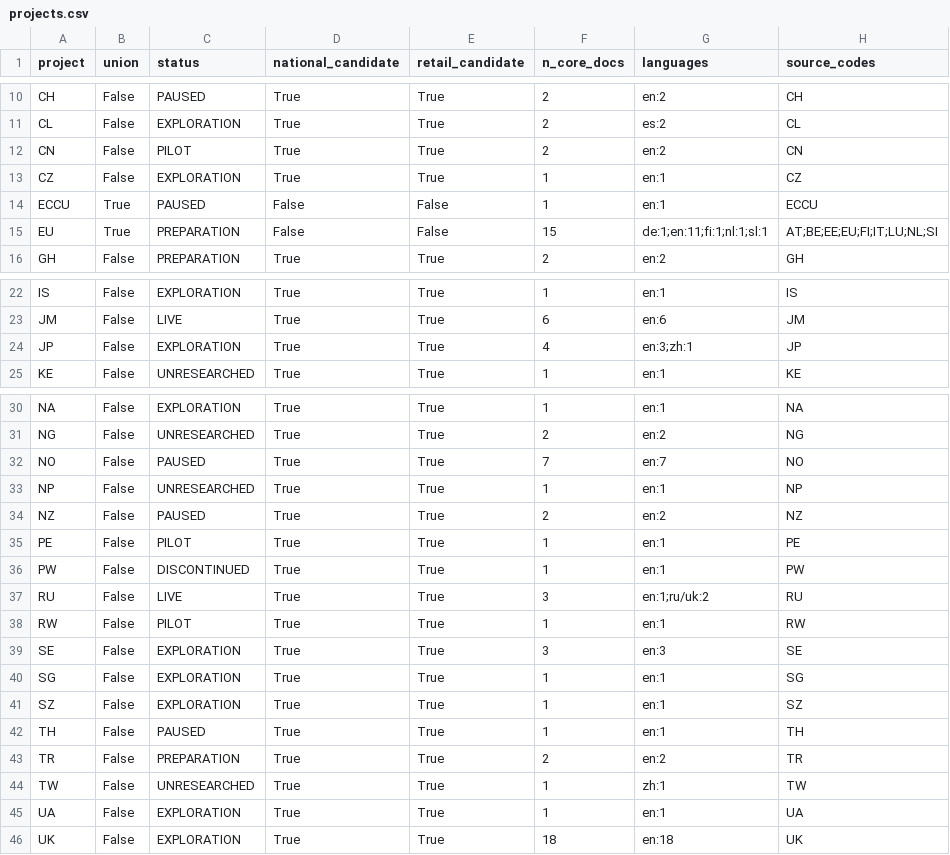
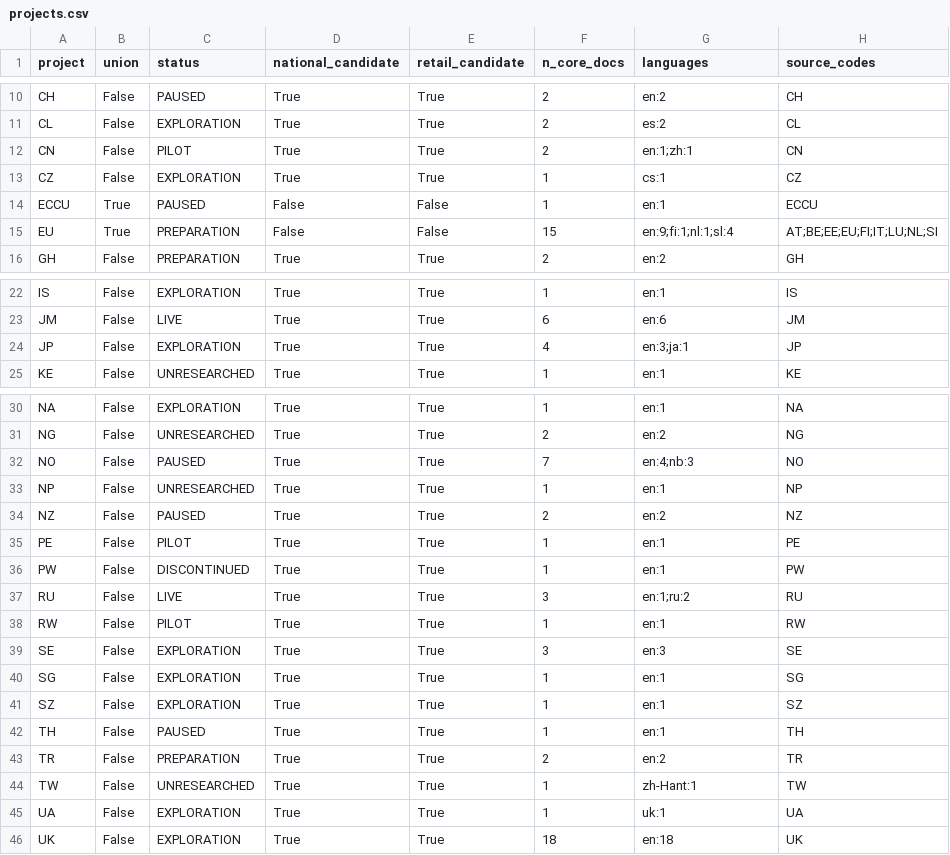
Before and after one commit to BokMartin/cbdc-dataset-v11, a CSV file: data/frame/projects.csv, drawn as a sheet; only a part is shown, gaps mark what is left out.

```diff
--- a/data/frame/projects.csv
+++ b/data/frame/projects.csv
@@ -11,6 +11,6 @@ CH,False,PAUSED,True,True,2,en:2,CH
 CL,False,EXPLORATION,True,True,2,es:2,CL
-CN,False,PILOT,True,True,2,en:2,CN
-CZ,False,EXPLORATION,True,True,1,en:1,CZ
+CN,False,PILOT,True,True,2,en:1;zh:1,CN
+CZ,False,EXPLORATION,True,True,1,cs:1,CZ
 ECCU,True,PAUSED,False,False,1,en:1,ECCU
-EU,True,PREPARATION,False,False,15,de:1;en:11;fi:1;nl:1;sl:1,AT;BE;EE;EU;FI;IT;LU;NL;SI
+EU,True,PREPARATION,False,False,15,en:9;fi:1;nl:1;sl:4,AT;BE;EE;EU;FI;IT;LU;NL;SI
 GH,False,PREPARATION,True,True,2,en:2,GH
@@ -23,3 +23,3 @@ IS,False,EXPLORATION,True,True,1,en:1,IS
 JM,False,LIVE,True,True,6,en:6,JM
-JP,False,EXPLORATION,True,True,4,en:3;zh:1,JP
+JP,False,EXPLORATION,True,True,4,en:3;ja:1,JP
 KE,False,UNRESEARCHED,True,True,1,en:1,KE
@@ -31,3 +31,3 @@ NA,False,EXPLORATION,True,True,1,en:1,NA
 NG,False,UNRESEARCHED,True,True,2,en:2,NG
-NO,False,PAUSED,True,True,7,en:7,NO
+NO,False,PAUSED,True,True,7,en:4;nb:3,NO
 NP,False,UNRESEARCHED,True,True,1,en:1,NP
@@ -36,3 +36,3 @@ PE,False,PILOT,True,True,1,en:1,PE
 PW,False,DISCONTINUED,True,True,1,en:1,PW
-RU,False,LIVE,True,True,3,en:1;ru/uk:2,RU
+RU,False,LIVE,True,True,3,en:1;ru:2,RU
 RW,False,PILOT,True,True,1,en:1,RW
@@ -43,4 +43,4 @@ TH,False,PAUSED,True,True,1,en:1,TH
 TR,False,PREPARATION,True,True,2,en:2,TR
-TW,False,UNRESEARCHED,True,True,1,zh:1,TW
-UA,False,EXPLORATION,True,True,1,en:1,UA
+TW,False,UNRESEARCHED,True,True,1,zh-Hant:1,TW
+UA,False,EXPLORATION,True,True,1,uk:1,UA
 UK,False,EXPLORATION,True,True,18,en:18,UK
```
Also changed, not shown: 6 other files.
